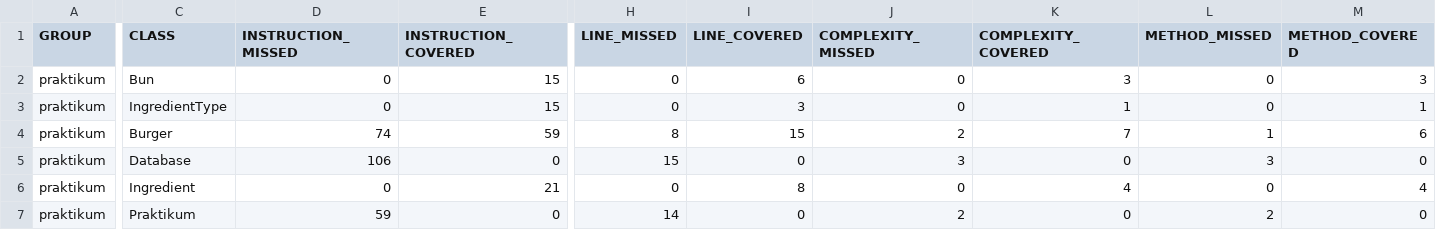
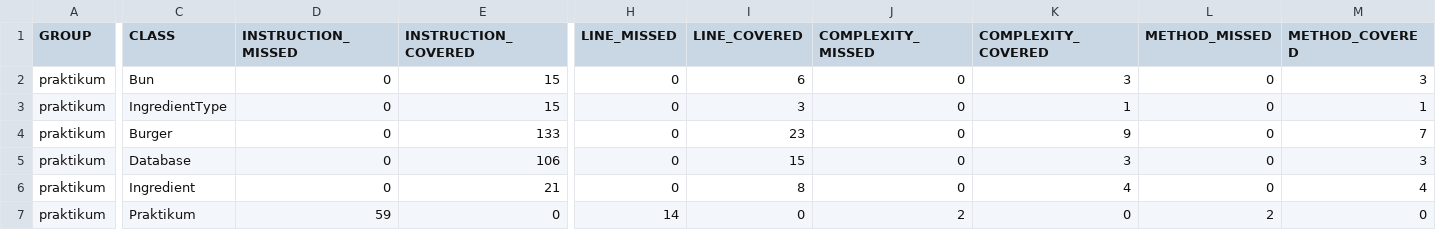
Before and after one commit to alohaHonua/Diplom_1, a CSV file: target/site/jacoco/jacoco.csv, drawn as a sheet; only a part is shown, gaps mark what is left out; the diff covers the shown part only; the diff names each change by its address in the sheet, - before the commit and + after, or states it on an @@ line.

```diff
--- a/target/site/jacoco/jacoco.csv
+++ b/target/site/jacoco/jacoco.csv
-D4 (INSTRUCTION_MISSED): 74
+D4 (INSTRUCTION_MISSED): 0
-E4 (INSTRUCTION_COVERED): 59
+E4 (INSTRUCTION_COVERED): 133
-H4 (LINE_MISSED): 8
+H4 (LINE_MISSED): 0
-I4 (LINE_COVERED): 15
+I4 (LINE_COVERED): 23
-J4 (COMPLEXITY_MISSED): 2
+J4 (COMPLEXITY_MISSED): 0
-K4 (COMPLEXITY_COVERED): 7
+K4 (COMPLEXITY_COVERED): 9
-L4 (METHOD_MISSED): 1
+L4 (METHOD_MISSED): 0
-M4 (METHOD_COVERED): 6
+M4 (METHOD_COVERED): 7
-D5 (INSTRUCTION_MISSED): 106
+D5 (INSTRUCTION_MISSED): 0
-E5 (INSTRUCTION_COVERED): 0
+E5 (INSTRUCTION_COVERED): 106
-H5 (LINE_MISSED): 15
+H5 (LINE_MISSED): 0
-I5 (LINE_COVERED): 0
+I5 (LINE_COVERED): 15
-J5 (COMPLEXITY_MISSED): 3
+J5 (COMPLEXITY_MISSED): 0
-K5 (COMPLEXITY_COVERED): 0
+K5 (COMPLEXITY_COVERED): 3
-L5 (METHOD_MISSED): 3
+L5 (METHOD_MISSED): 0
-M5 (METHOD_COVERED): 0
+M5 (METHOD_COVERED): 3
```
Also changed, not shown: 2 edited cells elsewhere in this file, 21 other files.
